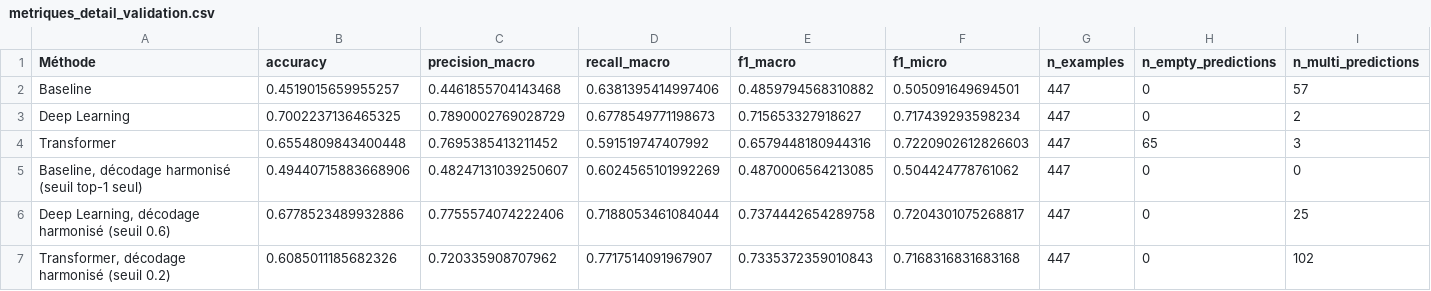
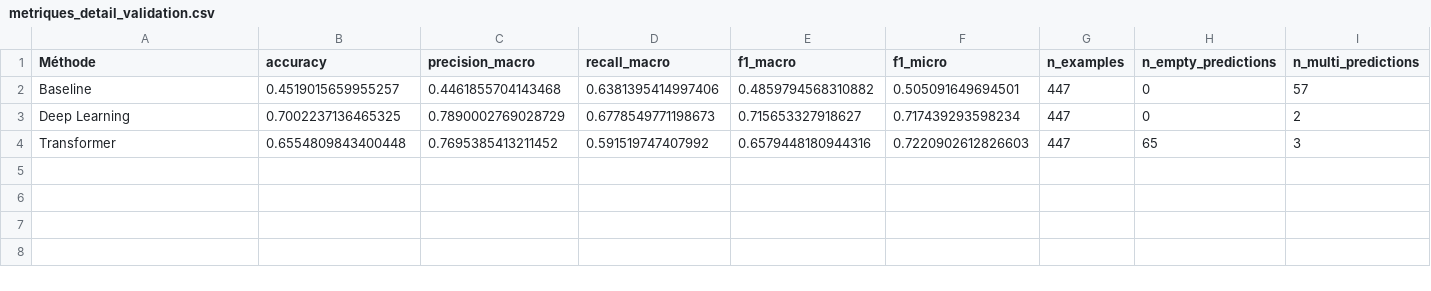
Before and after one commit to guinat/school-project-nlp-20262027, a CSV file: results/evaluation/metriques_detail_validation.csv, drawn as a sheet; only a part is shown; rows hold the shown columns only; the diff names each change by its address in the sheet, - before the commit and + after, or states it on an @@ line.

```diff
--- a/results/evaluation/metriques_detail_validation.csv
+++ b/results/evaluation/metriques_detail_validation.csv
-row 5: Baseline, décodage harmonisé (seuil top-1 seul) | 0.49440715883668906 | 0.48247131039250607 | 0.6024565101992269 | 0.4870006564213085 | 0.504424778761062 | 447 | 0 | 0
-row 6: Deep Learning, décodage harmonisé (seuil 0.6) | 0.6778523489932886 | 0.7755574074222406 | 0.7188053461084044 | 0.7374442654289758 | 0.7204301075268817 | 447 | 0 | 25
-row 7: Transformer, décodage harmonisé (seuil 0.2) | 0.6085011185682326 | 0.720335908707962 | 0.7717514091967907 | 0.7335372359010843 | 0.7168316831683168 | 447 | 0 | 102
```
Also changed, not shown: results/evaluation/f1_par_classe_test.csv, results/evaluation/metriques_detail_test.csv, 31 other files.
